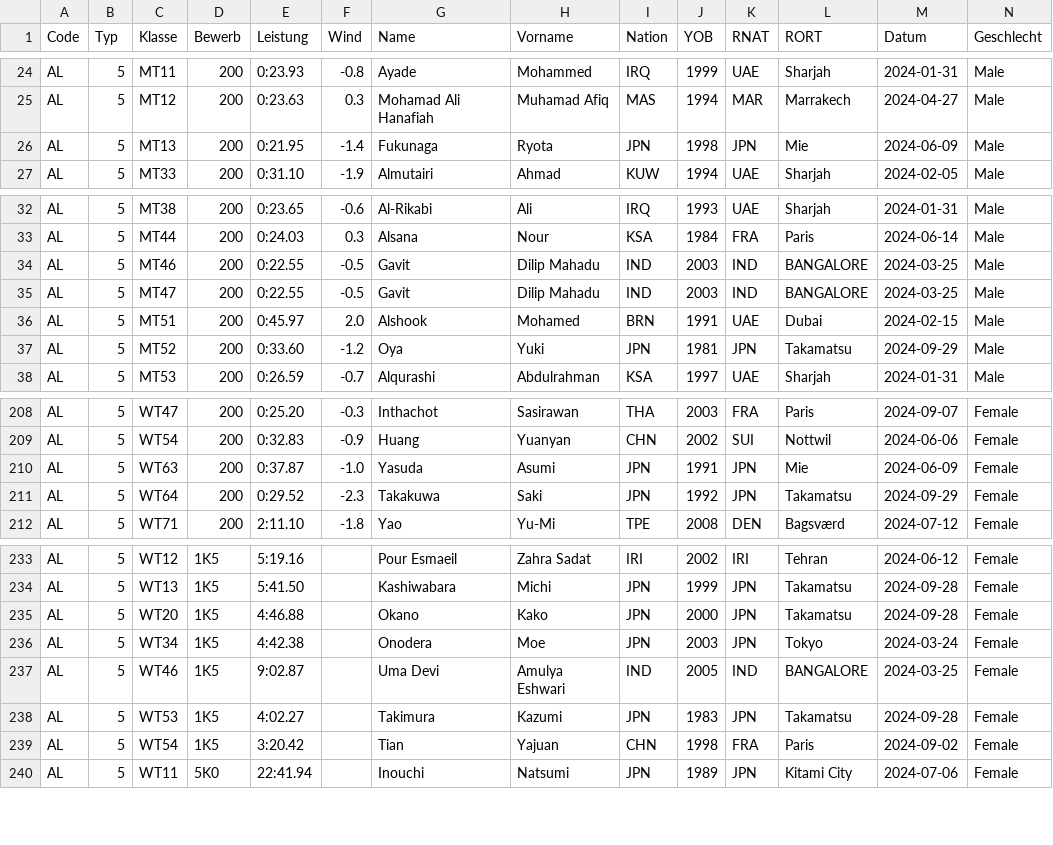
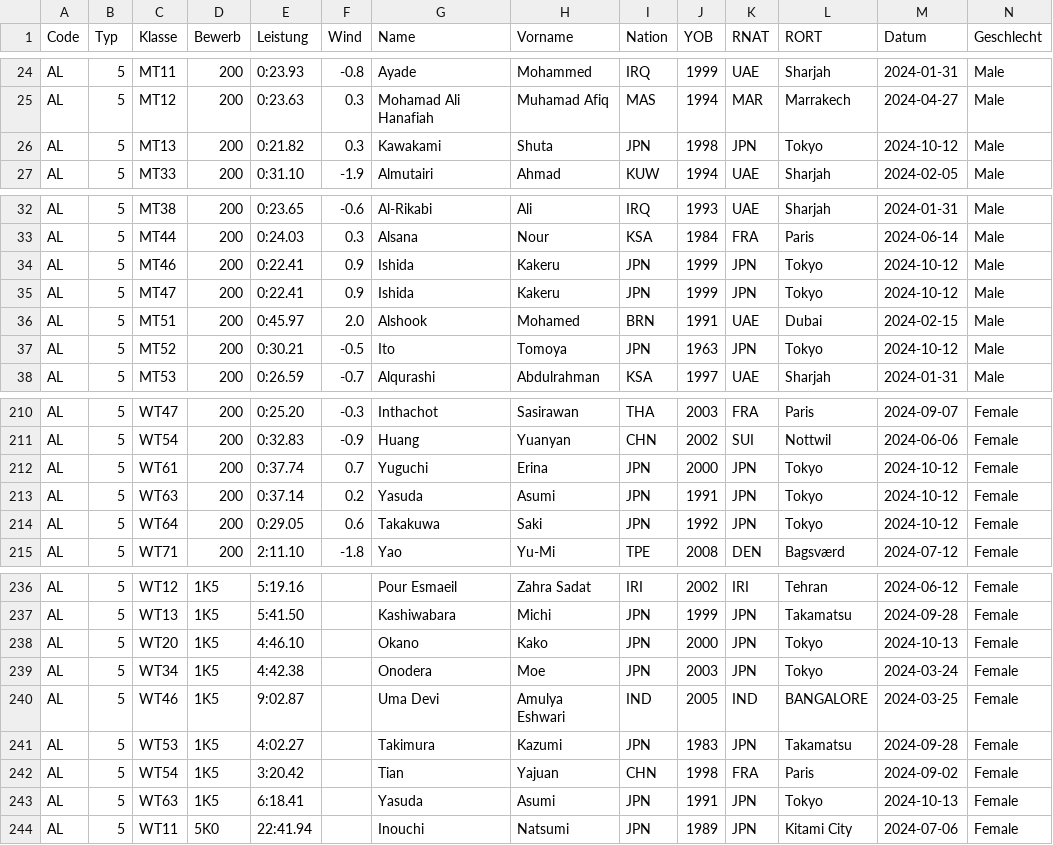
Before and after one commit to nimarion/para-records, a CSV file: leads/asia.csv, drawn as a sheet; only a part is shown, gaps mark what is left out; addresses are those after the commit; rows hold the shown columns only; the diff covers the shown part only; the diff names each change by its address in the sheet, - before the commit and + after, or states it on an @@ line.

```diff
--- a/leads/asia.csv
+++ b/leads/asia.csv
-E26 (Leistung): 0:21.95
+E26 (Leistung): 0:21.82
-F26 (Wind): -1.4
+F26 (Wind): 0.3
-G26 (Name): Fukunaga
+G26 (Name): Kawakami
-H26 (Vorname): Ryota
+H26 (Vorname): Shuta
-L26 (RORT): Mie
+L26 (RORT): Tokyo
-M26 (Datum): 2024-06-09
+M26 (Datum): 2024-10-12
-E34:E35 (Leistung): 0:22.55
+E34:E35 (Leistung): 0:22.41
-F34:F35 (Wind): -0.5
+F34:F35 (Wind): 0.9
-G34:G35 (Name): Gavit
+G34:G35 (Name): Ishida
-H34:H35 (Vorname): Dilip Mahadu
+H34:H35 (Vorname): Kakeru
-I34:I35 (Nation): IND
+I34:I35 (Nation): JPN
-J34:J35 (YOB): 2003
+J34:J35 (YOB): 1999
-K34:K35 (RNAT): IND
+K34:K35 (RNAT): JPN
-L34:L35 (RORT): BANGALORE
+L34:L35 (RORT): Tokyo
-M34:M35 (Datum): 2024-03-25
+M34:M35 (Datum): 2024-10-12
-E37 (Leistung): 0:33.60
+E37 (Leistung): 0:30.21
-F37 (Wind): -1.2
+F37 (Wind): -0.5
-G37 (Name): Oya
+G37 (Name): Ito
-H37 (Vorname): Yuki
+H37 (Vorname): Tomoya
-J37 (YOB): 1981
+J37 (YOB): 1963
-L37 (RORT): Takamatsu
+L37 (RORT): Tokyo
-M37 (Datum): 2024-09-29
+M37 (Datum): 2024-10-12
+row 212: AL | 5 | WT61 | 200 | 0:37.74 | 0.7 | Yuguchi | Erina | JPN | 2000 | JPN | Tokyo | 2024-10-12 | Female
-E213 (Leistung): 0:37.87
+E213 (Leistung): 0:37.14
-F213 (Wind): -1.0
+F213 (Wind): 0.2
-L213 (RORT): Mie
+L213 (RORT): Tokyo
-M213 (Datum): 2024-06-09
+M213 (Datum): 2024-10-12
-E214 (Leistung): 0:29.52
+E214 (Leistung): 0:29.05
-F214 (Wind): -2.3
+F214 (Wind): 0.6
-L214 (RORT): Takamatsu
+L214 (RORT): Tokyo
-M214 (Datum): 2024-09-29
+M214 (Datum): 2024-10-12
-E238 (Leistung): 4:46.88
+E238 (Leistung): 4:46.10
-L238 (RORT): Takamatsu
+L238 (RORT): Tokyo
-M238 (Datum): 2024-09-28
+M238 (Datum): 2024-10-13
+row 243: AL | 5 | WT63 | 1K5 | 6:18.41 |  | Yasuda | Asumi | JPN | 1991 | JPN | Tokyo | 2024-10-13 | Female
```
Also changed, not shown: 2 added rows and 24 edited cells elsewhere in this file, leads/world.csv.
